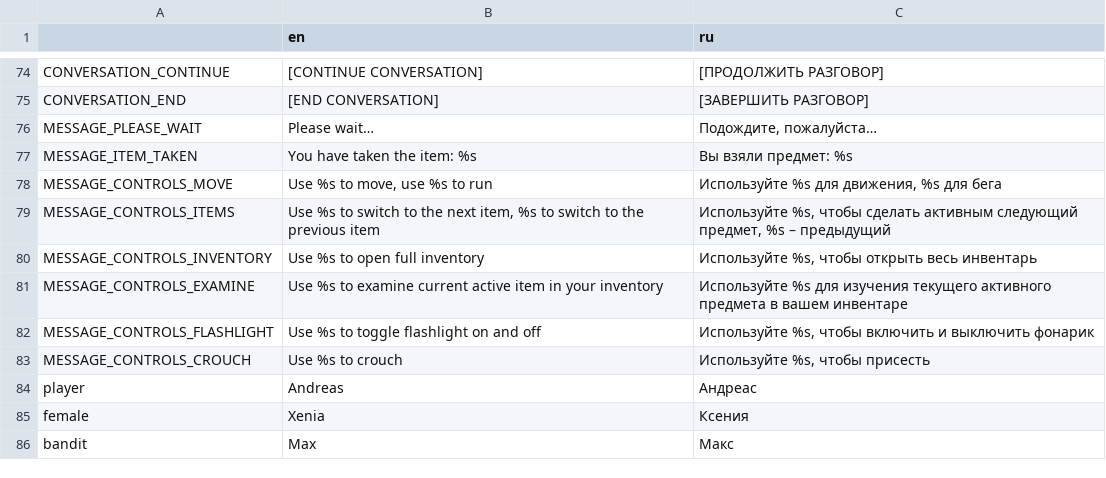
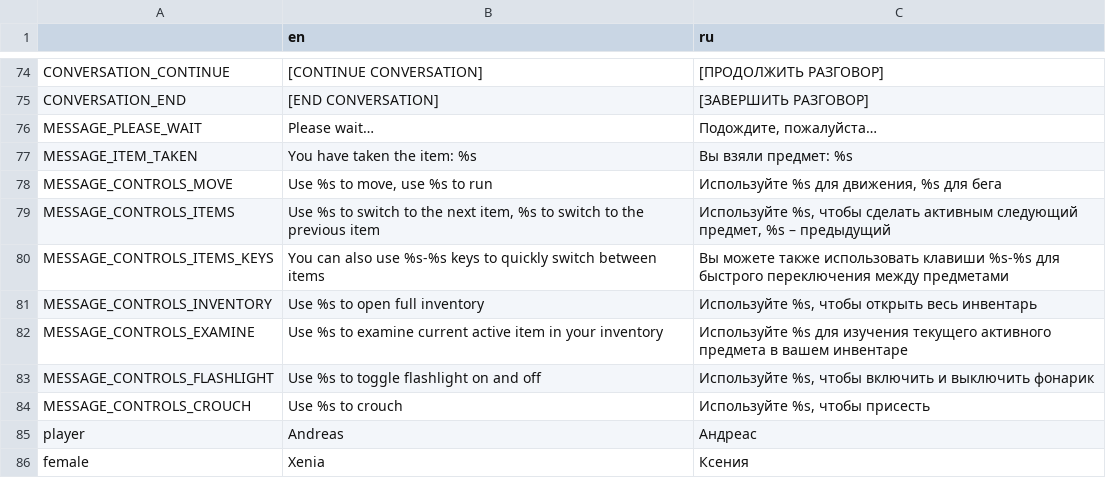
Before and after one commit to Antokolos/palladium3d-demo, a CSV file: game_text.csv, drawn as a sheet; only a part is shown, gaps mark what is left out; the shorter side is filled out with more unchanged rows.

Commit message:
Reworked popup messages

```diff
--- a/game_text.csv
+++ b/game_text.csv
@@ -79,2 +79,3 @@
 "MESSAGE_CONTROLS_ITEMS","Use %s to switch to the next item, %s to switch to the previous item","Используйте %s, чтобы сделать активным следующий предмет, %s – предыдущий"
+"MESSAGE_CONTROLS_ITEMS_KEYS","You can also use %s-%s keys to quickly switch between items","Вы можете также использовать клавиши %s-%s для быстрого переключения между предметами"
 "MESSAGE_CONTROLS_INVENTORY","Use %s to open full inventory","Используйте %s, чтобы открыть весь инвентарь"
```
Also changed, not shown: 7 other files.
